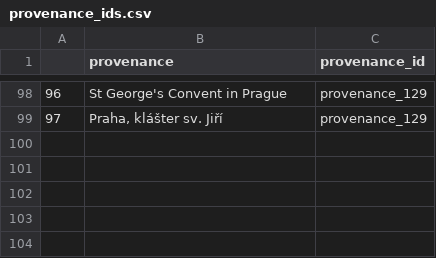
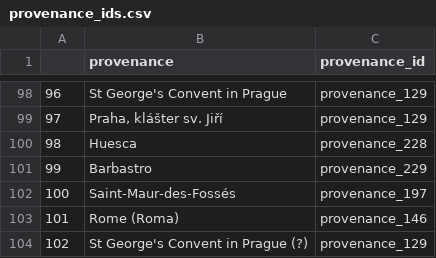
Before and after one commit to DvorakovaA/Mapping_the_Repertoire_of_Gregorian_Chant, a CSV file: django/Gregorian_chant_repertoire/data/given/provenance_ids.csv, drawn as a sheet; only a part is shown, gaps mark what is left out; the diff names each change by its address in the sheet, - before the commit and + after, or states it on an @@ line.

Commit message:
feat: add some new unknown provenances

```diff
--- a/django/Gregorian_chant_repertoire/data/given/provenance_ids.csv
+++ b/django/Gregorian_chant_repertoire/data/given/provenance_ids.csv
+row 100: 98 | Huesca | provenance_228
+row 101: 99 | Barbastro | provenance_229
+row 102: 100 | Saint-Maur-des-Fossés | provenance_197
+row 103: 101 | Rome (Roma) | provenance_146
+row 104: 102 | St George's Convent in Prague (?) | provenance_129
```
Also changed, not shown: django/Gregorian_chant_repertoire/data/given/geography_data.csv, 1 other file.
